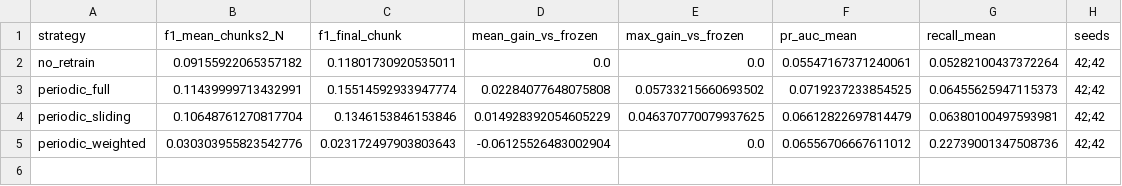
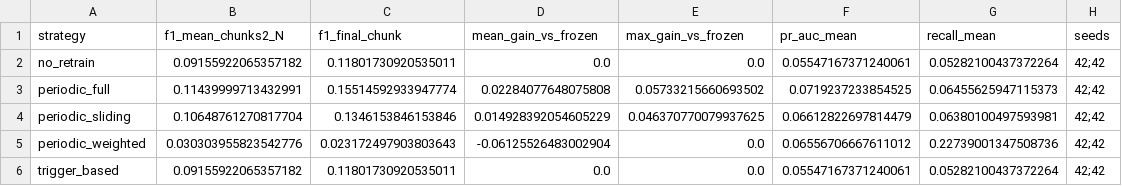
Before and after one commit to vihaanpatel2507-sudo/drift-analysis, a CSV file: results_phaseF/retraining_summary.csv, drawn as a sheet.

```diff
--- a/results_phaseF/retraining_summary.csv
+++ b/results_phaseF/retraining_summary.csv
@@ -5 +5,2 @@ periodic_sliding,0.10648761270817704,0.1346153846153846,0.014928392054605229,0.0
 periodic_weighted,0.030303955823542776,0.023172497903803643,-0.06125526483002904,0.0,0.06556706667611012,0.22739001347508736,42;42
+trigger_based,0.09155922065357182,0.11801730920535011,0.0,0.0,0.05547167371240061,0.05282100437372264,42;42
```
Also changed, not shown: results_phaseF/retraining_results.csv, results_phaseF/retraining_weight_sweep.csv, 10 other files.
